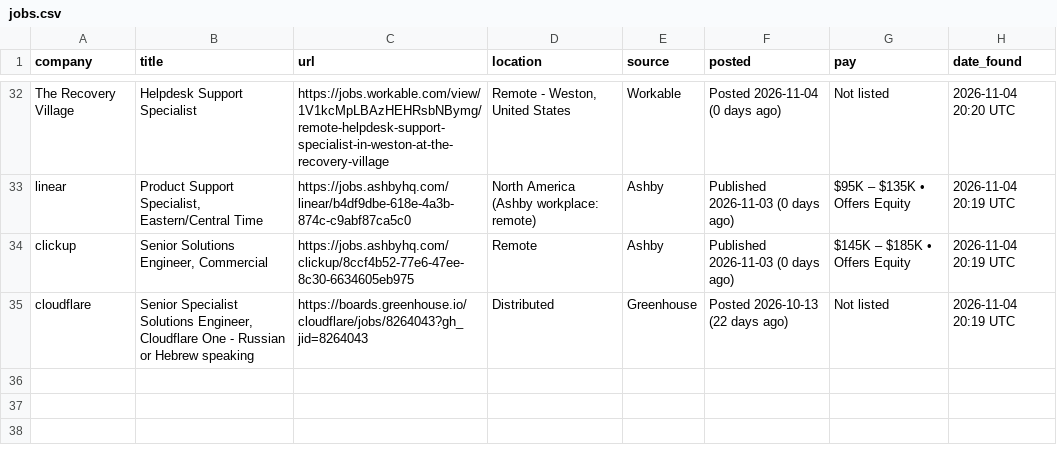
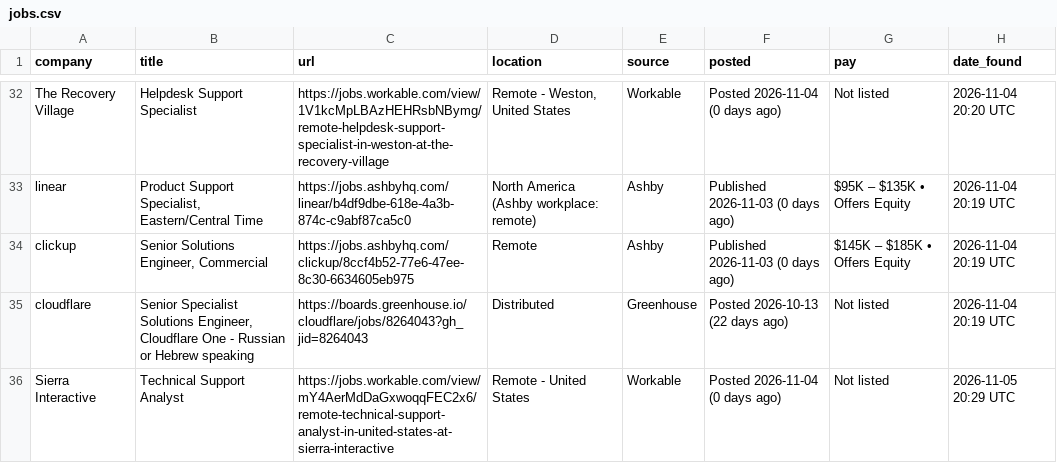
Before and after one commit to ajfizzle/job-alert-bot, a CSV file: jobs.csv, drawn as a sheet; only a part is shown, gaps mark what is left out; the diff names each change by its address in the sheet, - before the commit and + after, or states it on an @@ line.

```diff
--- a/jobs.csv
+++ b/jobs.csv
+row 36: Sierra Interactive | Technical Support Analyst | https://jobs.workable.com/view/mY4AerMdDaGxwoqqFEC2x6/remote-technical-support-analyst-in-united-states-at-sierra-interactive | Remote - United States | Workable | Posted 2026-11-04 (0 days ago) | Not listed | 2026-11-05 20:29 UTC
```
Also changed, not shown: 1 other file.
